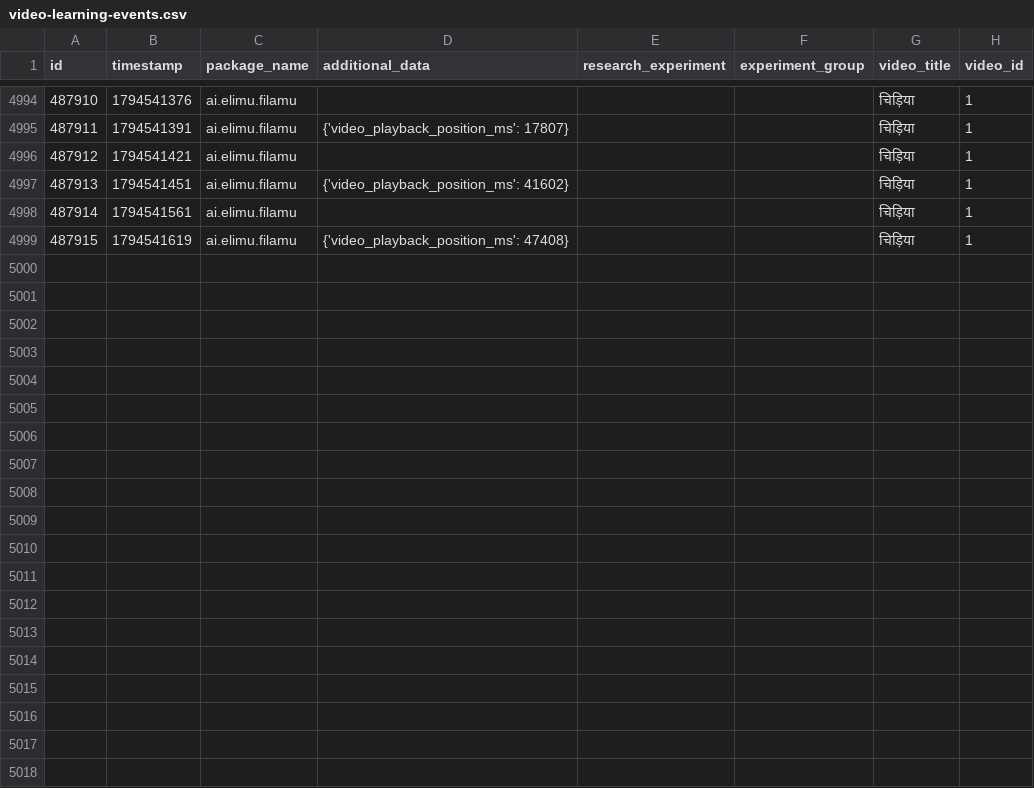
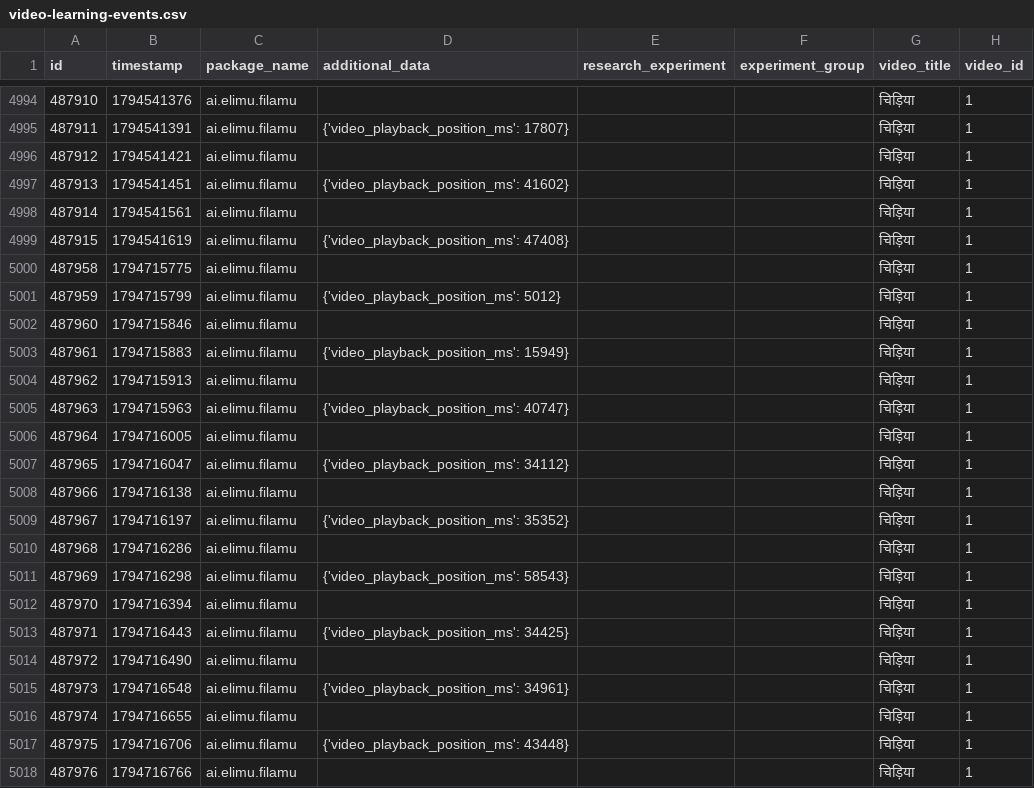
Before and after one commit to elimu-ai/ml-datasets, a CSV file: lang-HIN/student-id-7/video-learning-events.csv, drawn as a sheet; only a part is shown, gaps mark what is left out; the diff covers the shown part only; the diff names each change by its address in the sheet, - before the commit and + after, or states it on an @@ line.

```diff
--- a/lang-HIN/student-id-7/video-learning-events.csv
+++ b/lang-HIN/student-id-7/video-learning-events.csv
+row 5000: 487958 | 1794715775 | ai.elimu.filamu |  |  |  | चिड़िया | 1
+row 5001: 487959 | 1794715799 | ai.elimu.filamu | {'video_playback_position_ms': 5012} |  |  | चिड़िया | 1
+row 5002: 487960 | 1794715846 | ai.elimu.filamu |  |  |  | चिड़िया | 1
+row 5003: 487961 | 1794715883 | ai.elimu.filamu | {'video_playback_position_ms': 15949} |  |  | चिड़िया | 1
+row 5004: 487962 | 1794715913 | ai.elimu.filamu |  |  |  | चिड़िया | 1
+row 5005: 487963 | 1794715963 | ai.elimu.filamu | {'video_playback_position_ms': 40747} |  |  | चिड़िया | 1
+row 5006: 487964 | 1794716005 | ai.elimu.filamu |  |  |  | चिड़िया | 1
+row 5007: 487965 | 1794716047 | ai.elimu.filamu | {'video_playback_position_ms': 34112} |  |  | चिड़िया | 1
+row 5008: 487966 | 1794716138 | ai.elimu.filamu |  |  |  | चिड़िया | 1
+row 5009: 487967 | 1794716197 | ai.elimu.filamu | {'video_playback_position_ms': 35352} |  |  | चिड़िया | 1
+row 5010: 487968 | 1794716286 | ai.elimu.filamu |  |  |  | चिड़िया | 1
+row 5011: 487969 | 1794716298 | ai.elimu.filamu | {'video_playback_position_ms': 58543} |  |  | चिड़िया | 1
+row 5012: 487970 | 1794716394 | ai.elimu.filamu |  |  |  | चिड़िया | 1
+row 5013: 487971 | 1794716443 | ai.elimu.filamu | {'video_playback_position_ms': 34425} |  |  | चिड़िया | 1
+row 5014: 487972 | 1794716490 | ai.elimu.filamu |  |  |  | चिड़िया | 1
+row 5015: 487973 | 1794716548 | ai.elimu.filamu | {'video_playback_position_ms': 34961} |  |  | चिड़िया | 1
+row 5016: 487974 | 1794716655 | ai.elimu.filamu |  |  |  | चिड़िया | 1
+row 5017: 487975 | 1794716706 | ai.elimu.filamu | {'video_playback_position_ms': 43448} |  |  | चिड़िया | 1
+row 5018: 487976 | 1794716766 | ai.elimu.filamu |  |  |  | चिड़िया | 1
```
Also changed, not shown: 11 added rows elsewhere in this file, lang-ENG/student-id-5/video-learning-events.csv, lang-ENG/student-id-6/video-learning-events.csv, 27 other files.
